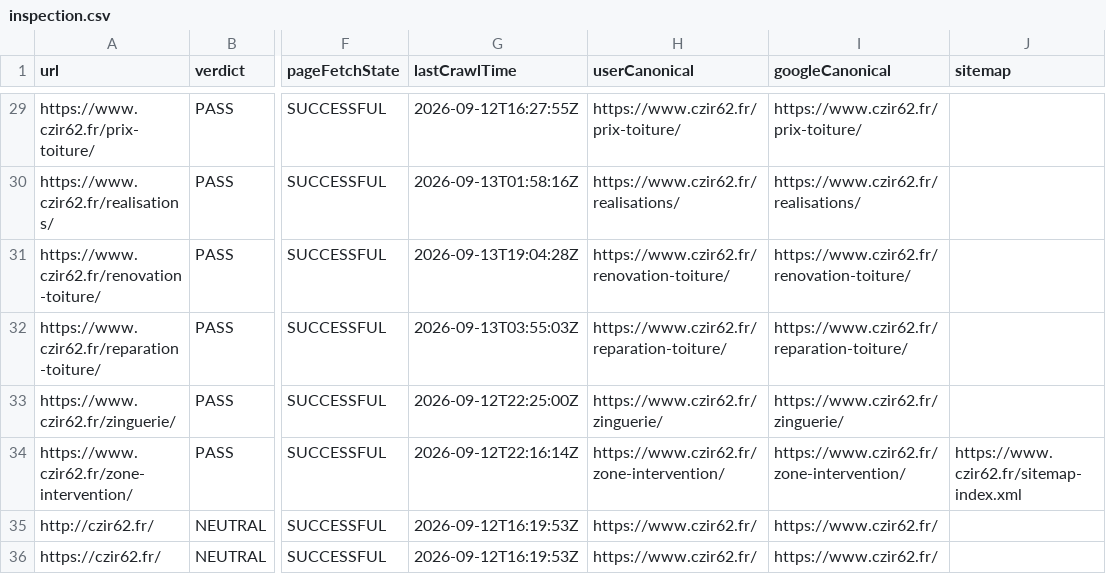
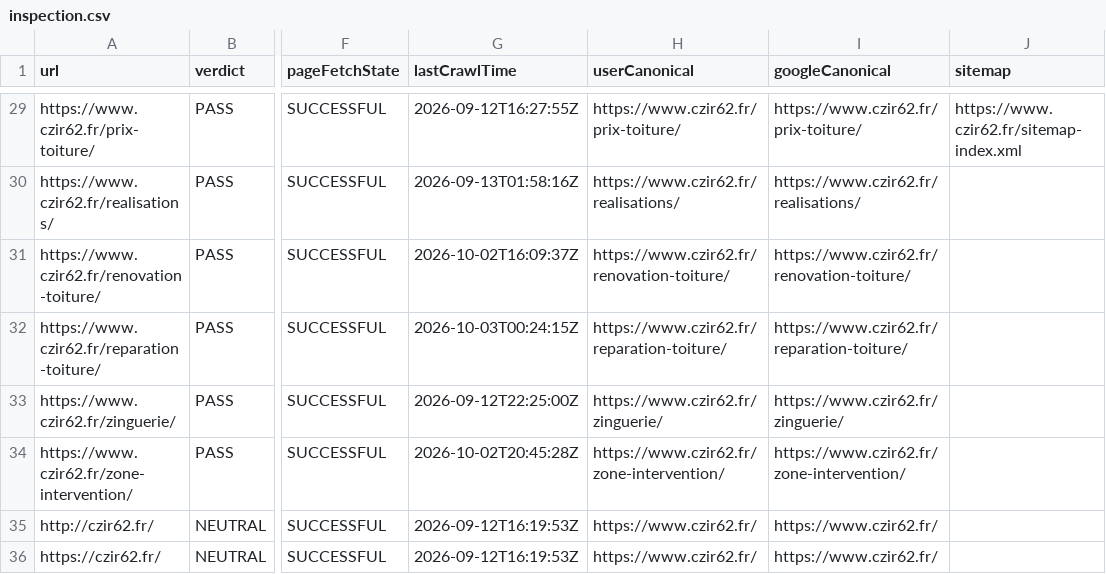
Before and after one commit to enzoprat/czir62, a CSV file: out/inspection.csv, drawn as a sheet; only a part is shown, gaps mark what is left out; the diff covers the shown part only; the diff names each change by its address in the sheet, - before the commit and + after, or states it on an @@ line.

```diff
--- a/out/inspection.csv
+++ b/out/inspection.csv
-J29 (sitemap): (empty)
+J29 (sitemap): https://www.czir62.fr/sitemap-index.xml
-G31 (lastCrawlTime): 2026-09-13T19:04:28Z
+G31 (lastCrawlTime): 2026-10-02T16:09:37Z
-G32 (lastCrawlTime): 2026-09-13T03:55:03Z
+G32 (lastCrawlTime): 2026-10-03T00:24:15Z
-G34 (lastCrawlTime): 2026-09-12T22:16:14Z
+G34 (lastCrawlTime): 2026-10-02T20:45:28Z
-J34 (sitemap): https://www.czir62.fr/sitemap-index.xml
+J34 (sitemap): (empty)
```
Also changed, not shown: 28 edited cells elsewhere in this file, 1 other file.
